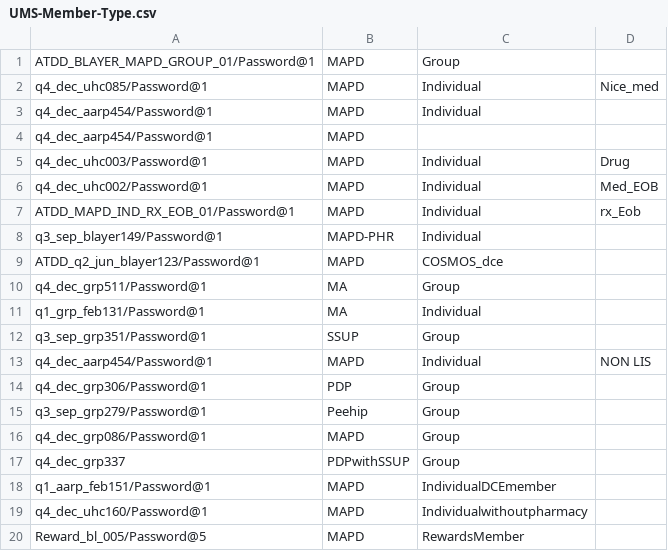
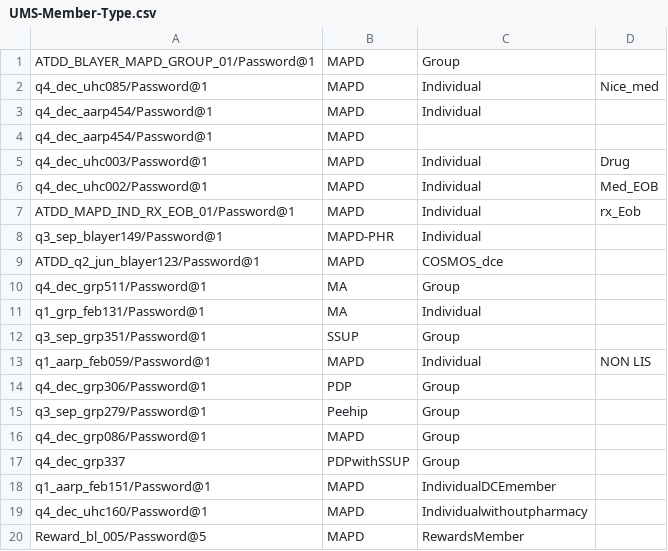
Before and after one commit to swati13oct/MnR, a CSV file: cukesatdd/src/main/resources/database/UMS-Member-Type.csv, drawn as a sheet.

```diff
--- a/cukesatdd/src/main/resources/database/UMS-Member-Type.csv
+++ b/cukesatdd/src/main/resources/database/UMS-Member-Type.csv
@@ -12,3 +12,3 @@ q1_grp_feb131/Password@1,MA,Individual,
 q3_sep_grp351/Password@1,SSUP,Group,
-q4_dec_aarp454/Password@1,MAPD,Individual,NON LIS
+q1_aarp_feb059/Password@1,MAPD,Individual,NON LIS
 q4_dec_grp306/Password@1,PDP,Group,
```
Also changed, not shown: 7 other files.
